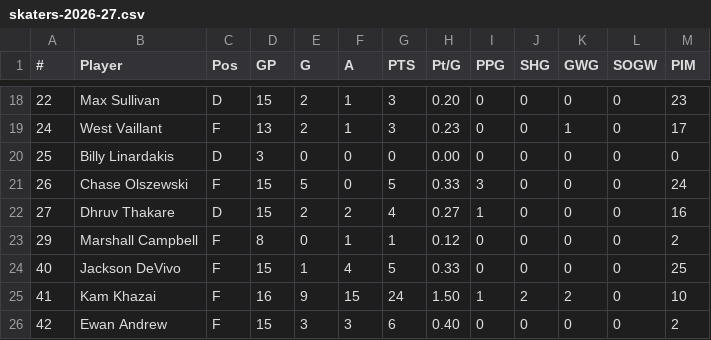
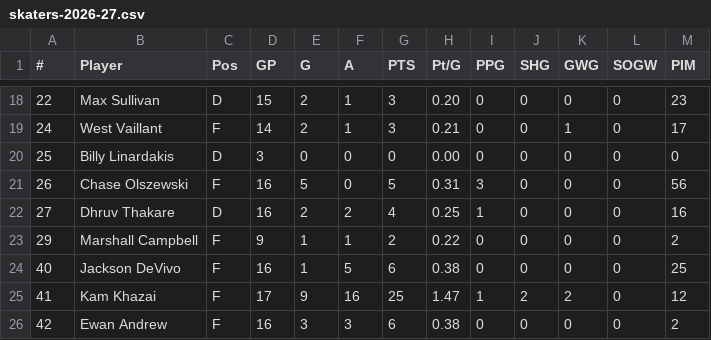
Before and after one commit to kyledbeene/vticehockey, a CSV file: stats/skaters-2026-27.csv, drawn as a sheet; only a part is shown, gaps mark what is left out; the diff covers the shown part only.

```diff
--- a/stats/skaters-2026-27.csv
+++ b/stats/skaters-2026-27.csv
@@ -18,9 +18,9 @@
 22,Max Sullivan,D,15,2,1,3,0.20,0,0,0,0,23
-24,West Vaillant,F,13,2,1,3,0.23,0,0,1,0,17
+24,West Vaillant,F,14,2,1,3,0.21,0,0,1,0,17
 25,Billy Linardakis,D,3,0,0,0,0.00,0,0,0,0,0
-26,Chase Olszewski,F,15,5,0,5,0.33,3,0,0,0,24
-27,Dhruv Thakare,D,15,2,2,4,0.27,1,0,0,0,16
-29,Marshall Campbell,F,8,0,1,1,0.12,0,0,0,0,2
-40,Jackson DeVivo,F,15,1,4,5,0.33,0,0,0,0,25
-41,Kam Khazai,F,16,9,15,24,1.50,1,2,2,0,10
-42,Ewan Andrew,F,15,3,3,6,0.40,0,0,0,0,2
+26,Chase Olszewski,F,16,5,0,5,0.31,3,0,0,0,56
+27,Dhruv Thakare,D,16,2,2,4,0.25,1,0,0,0,16
+29,Marshall Campbell,F,9,1,1,2,0.22,0,0,0,0,2
+40,Jackson DeVivo,F,16,1,5,6,0.38,0,0,0,0,25
+41,Kam Khazai,F,17,9,16,25,1.47,1,2,2,0,12
+42,Ewan Andrew,F,16,3,3,6,0.38,0,0,0,0,2
```
Also changed, not shown: 34 edited cells elsewhere in this file, stats/goalies-2026-27.csv.
